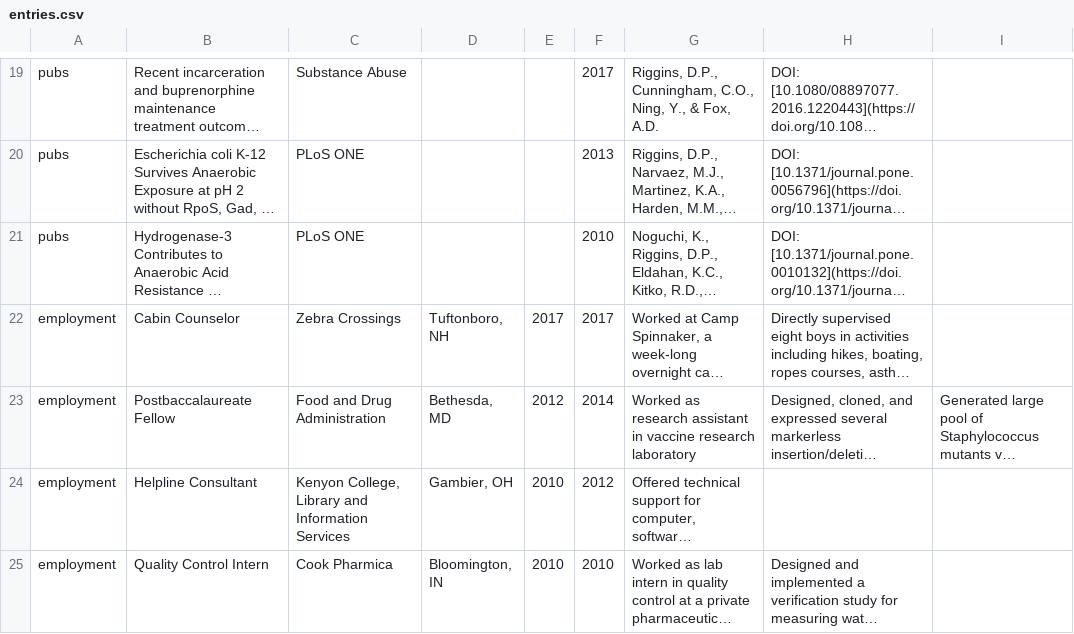
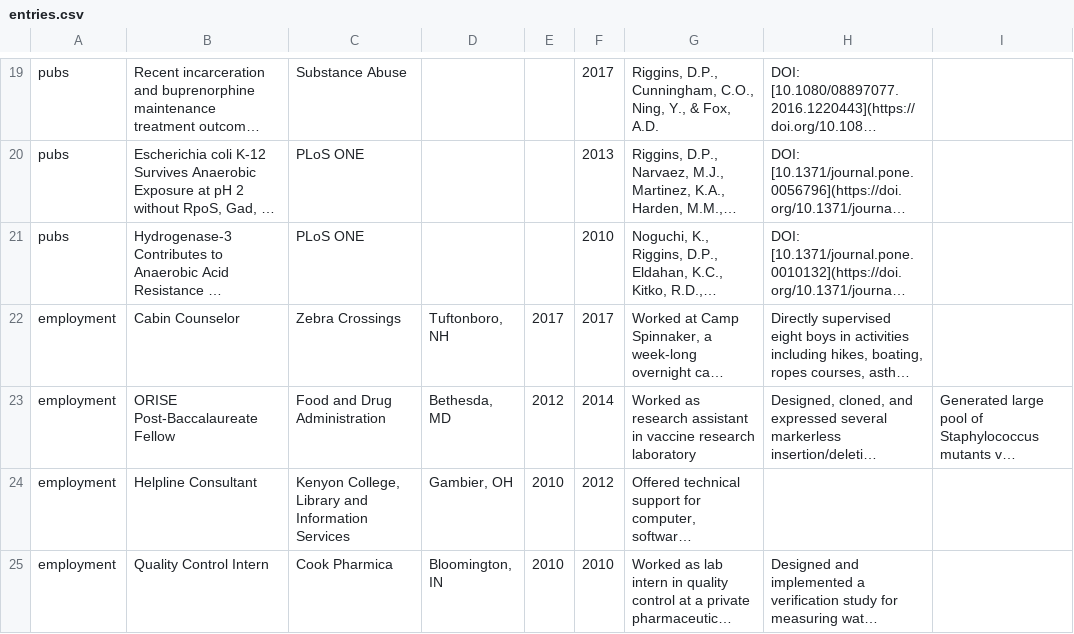
Before and after one commit to andtheWings/adapted-datadrivencv, a CSV file: data/entries.csv, drawn as a sheet; only a part is shown, gaps mark what is left out; long unchanged cells end in …; the diff names each change by its address in the sheet, - before the commit and + after, or states it on an @@ line.

Commit message:
Rename ORISE position

```diff
--- a/data/entries.csv
+++ b/data/entries.csv
-B23: Postbaccalaureate Fellow
+B23: ORISE Post-Baccalaureate Fellow
```
